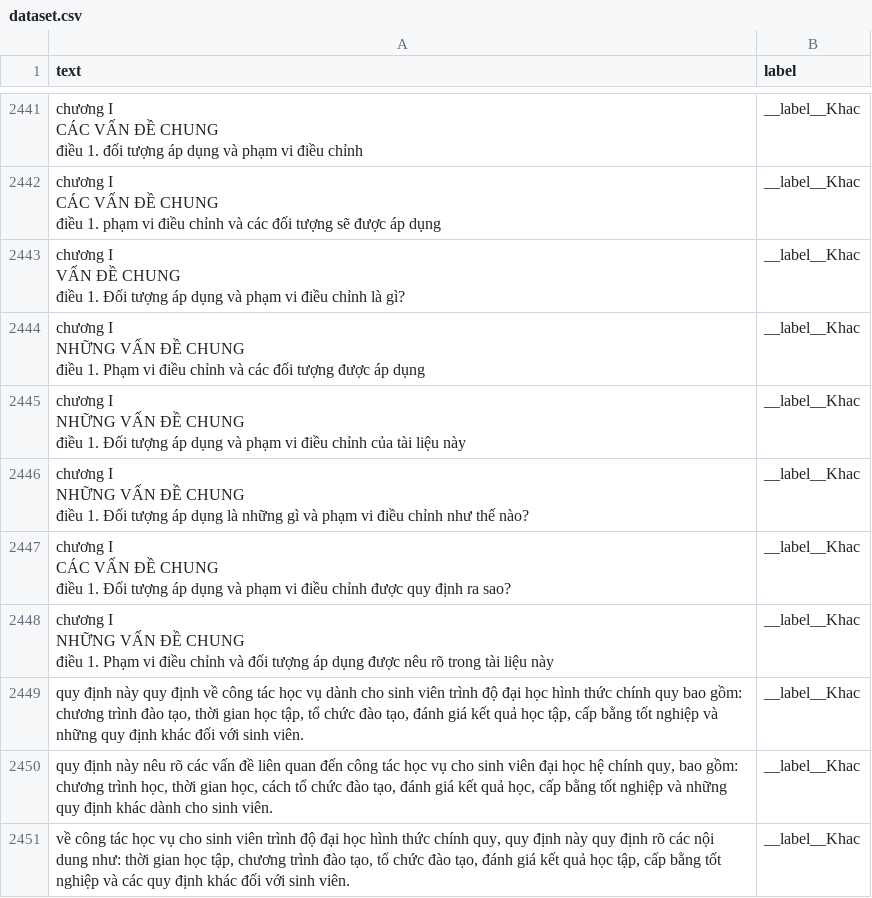
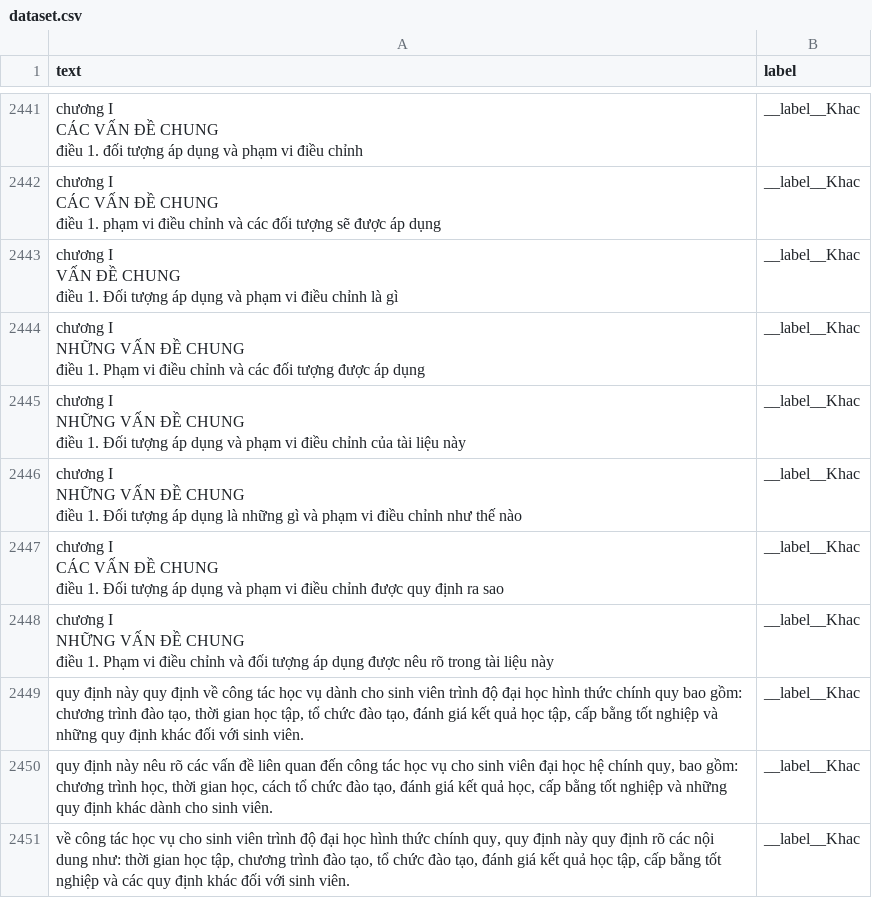
Before and after one commit to tamB2203579/NeoGRAG, a CSV file: data/classify/dataset.csv, drawn as a sheet; only a part is shown, gaps mark what is left out; the diff names each change by its address in the sheet, - before the commit and + after, or states it on an @@ line.

```diff
--- a/data/classify/dataset.csv
+++ b/data/classify/dataset.csv
-A2443 (text): …chỉnh là gì?
+A2443 (text): …chỉnh là gì
-A2446 (text): …như thế nào?
+A2446 (text): …như thế nào
-A2447 (text): …định ra sao?
+A2447 (text): …định ra sao
```
Also changed, not shown: 6 other files.
